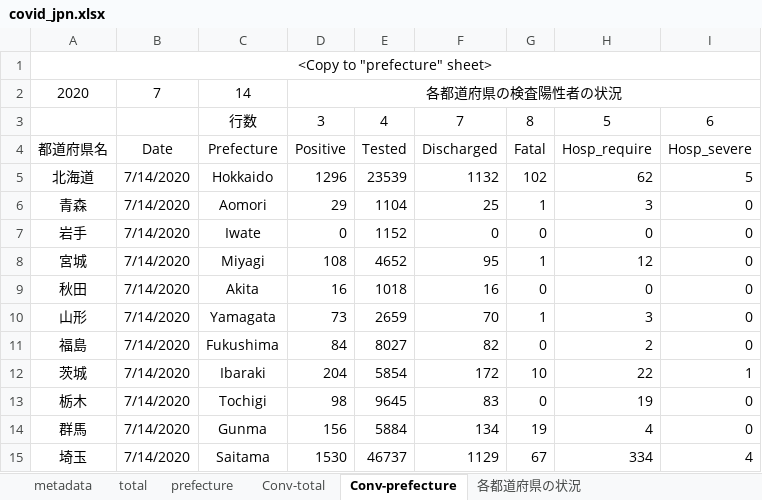
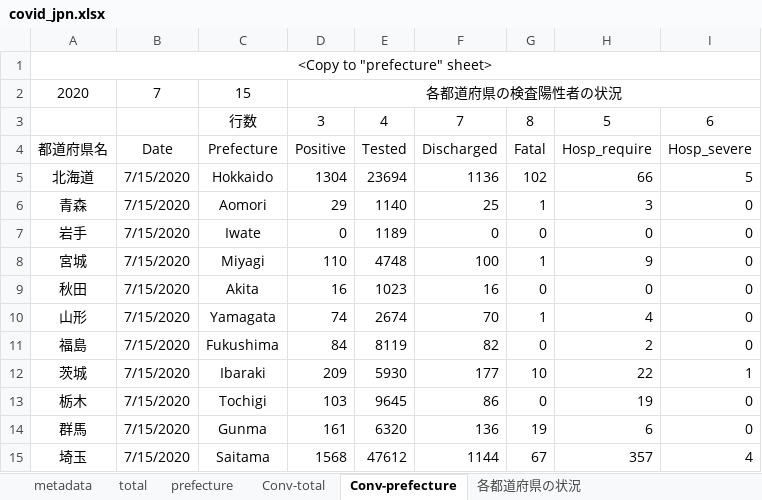
Before and after one commit to lisphilar/covid19-sir, an Excel workbook: data/japan/covid_jpn.xlsx, sheet Conv-prefecture, drawn as a sheet; only a part is shown; values as stored, in another font and other column widths than the file's, no borders; the diff covers the shown part only; the diff names each change by its address in the sheet, - before the commit and + after, or states it on an @@ line.

```diff
--- a/data/japan/covid_jpn.xlsx (sheet Conv-prefecture)
+++ b/data/japan/covid_jpn.xlsx (sheet Conv-prefecture)
-C2: 14
+C2: 15
-B5:B15: 7/14/2020
+B5:B15: 7/15/2020
-D5: 1296
+D5: 1304
-E5: 23539
+E5: 23694
-F5: 1132
+F5: 1136
-H5: 62
+H5: 66
-E6: 1104
+E6: 1140
-E7: 1152
+E7: 1189
-D8: 108
+D8: 110
-E8: 4652
+E8: 4748
-F8: 95
+F8: 100
-H8: 12
+H8: 9
-E9: 1018
+E9: 1023
-D10: 73
+D10: 74
-E10: 2659
+E10: 2674
-H10: 3
+H10: 4
-E11: 8027
+E11: 8119
-D12: 204
+D12: 209
-E12: 5854
+E12: 5930
-F12: 172
+F12: 177
-D13: 98
+D13: 103
-F13: 83
+F13: 86
-D14: 156
+D14: 161
-E14: 5884
+E14: 6320
-F14: 134
+F14: 136
-H14: 4
+H14: 6
-D15: 1530
+D15: 1568
-E15: 46737
+E15: 47612
-F15: 1129
+F15: 1144
-H15: 334
+H15: 357
```
Also changed, not shown: 129 edited cells elsewhere in this sheet, sheet prefecture, sheet 各都道府県の状況, sheet Conv-total, sheet total, 2 other files.
